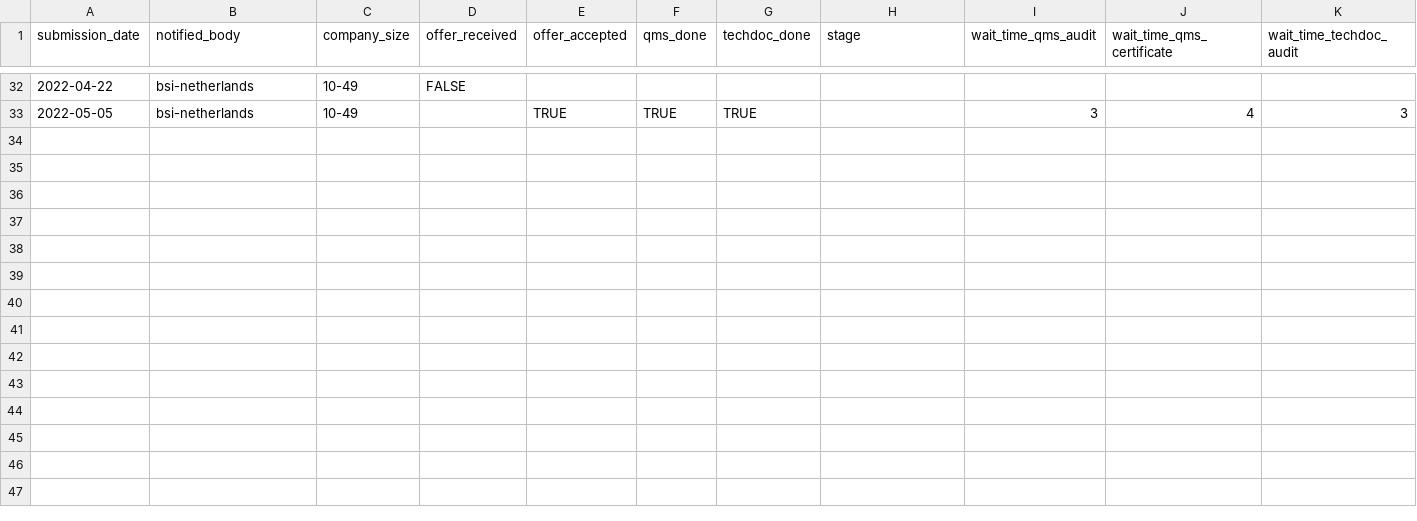
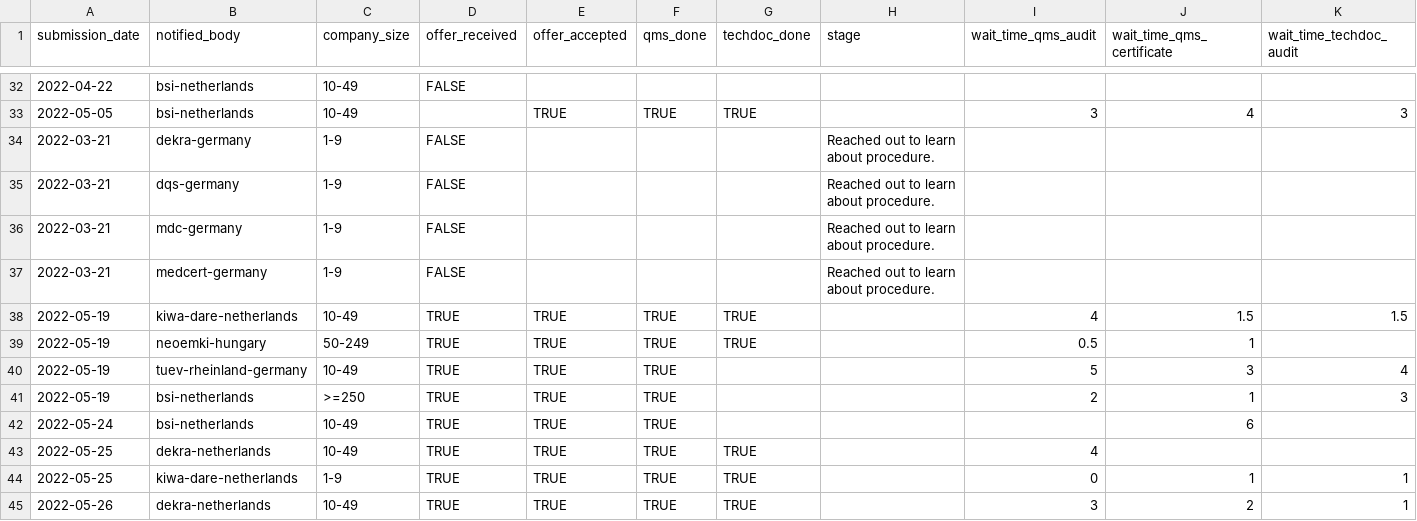
Before and after one commit to openregulatory/notified-body-survey-data, a CSV file: notified_body_reviews.csv, drawn as a sheet; only a part is shown, gaps mark what is left out; rows hold the shown columns only; the diff names each change by its address in the sheet, - before the commit and + after, or states it on an @@ line.

Commit message:
add more reviews to csv

```diff
--- a/notified_body_reviews.csv
+++ b/notified_body_reviews.csv
+row 34: 2022-03-21 | dekra-germany | 1-9 | FALSE |  |  |  | Reached out to learn about procedure.
+row 35: 2022-03-21 | dqs-germany | 1-9 | FALSE |  |  |  | Reached out to learn about procedure.
+row 36: 2022-03-21 | mdc-germany | 1-9 | FALSE |  |  |  | Reached out to learn about procedure.
+row 37: 2022-03-21 | medcert-germany | 1-9 | FALSE |  |  |  | Reached out to learn about procedure.
+row 38: 2022-05-19 | kiwa-dare-netherlands | 10-49 | TRUE | TRUE | TRUE | TRUE |  | 4 | 1.5 | 1.5
+row 39: 2022-05-19 | neoemki-hungary | 50-249 | TRUE | TRUE | TRUE | TRUE |  | 0.5 | 1
+row 40: 2022-05-19 | tuev-rheinland-germany | 10-49 | TRUE | TRUE | TRUE |  |  | 5 | 3 | 4
+row 41: 2022-05-19 | bsi-netherlands | >=250 | TRUE | TRUE | TRUE |  |  | 2 | 1 | 3
+row 42: 2022-05-24 | bsi-netherlands | 10-49 | TRUE | TRUE | TRUE |  |  |  | 6
+row 43: 2022-05-25 | dekra-netherlands | 10-49 | TRUE | TRUE | TRUE | TRUE |  | 4
+row 44: 2022-05-25 | kiwa-dare-netherlands | 1-9 | TRUE | TRUE | TRUE | TRUE |  | 0 | 1 | 1
+row 45: 2022-05-26 | dekra-netherlands | 10-49 | TRUE | TRUE | TRUE | TRUE |  | 3 | 2 | 1
```
